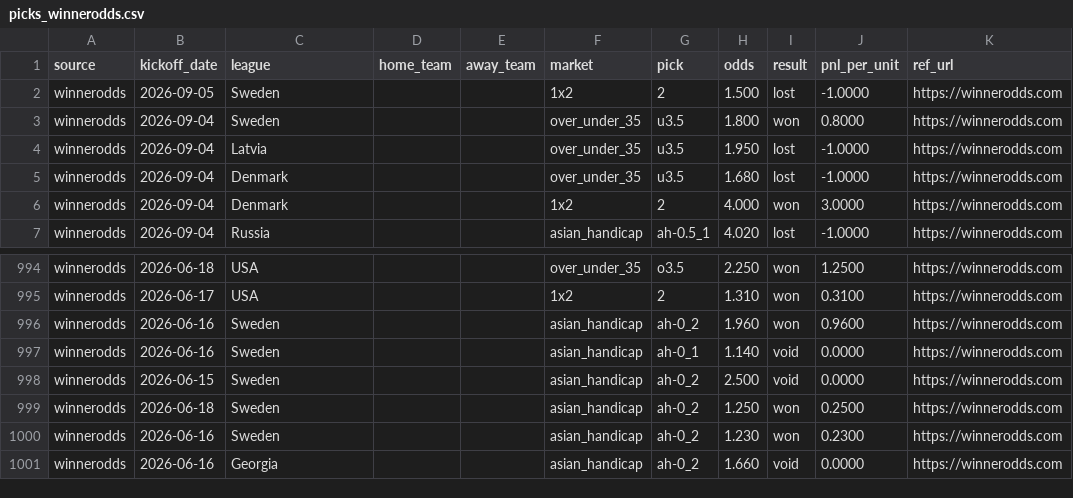
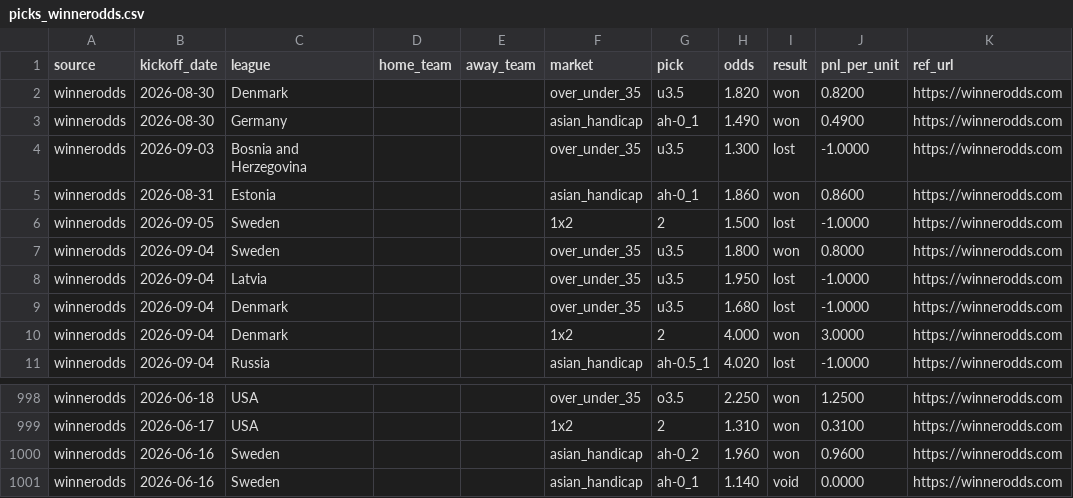
Before and after one commit to msellin/odds-intel-engine, a CSV file: ledger/picks_winnerodds.csv, drawn as a sheet; only a part is shown, gaps mark what is left out.

```diff
--- a/ledger/picks_winnerodds.csv
+++ b/ledger/picks_winnerodds.csv
@@ -1,2 +1,6 @@
 source,kickoff_date,league,home_team,away_team,market,pick,odds,result,pnl_per_unit,ref_url
+winnerodds,2026-08-30,Denmark,,,over_under_35,u3.5,1.820,won,0.8200,https://winnerodds.com
+winnerodds,2026-08-30,Germany,,,asian_handicap,ah-0_1,1.490,won,0.4900,https://winnerodds.com
+winnerodds,2026-09-03,Bosnia and Herzegovina,,,over_under_35,u3.5,1.300,lost,-1.0000,https://winnerodds.com
+winnerodds,2026-08-31,Estonia,,,asian_handicap,ah-0_1,1.860,won,0.8600,https://winnerodds.com
 winnerodds,2026-09-05,Sweden,,,1x2,2,1.500,lost,-1.0000,https://winnerodds.com
@@ -997,5 +1001 @@ winnerodds,2026-06-16,Sweden,,,asian_handicap,ah-0_2,1.960,won,0.9600,https://wi
 winnerodds,2026-06-16,Sweden,,,asian_handicap,ah-0_1,1.140,void,0.0000,https://winnerodds.com
-winnerodds,2026-06-15,Sweden,,,asian_handicap,ah-0_2,2.500,void,0.0000,https://winnerodds.com
-winnerodds,2026-06-18,Sweden,,,asian_handicap,ah-0_2,1.250,won,0.2500,https://winnerodds.com
-winnerodds,2026-06-16,Sweden,,,asian_handicap,ah-0_2,1.230,won,0.2300,https://winnerodds.com
-winnerodds,2026-06-16,Georgia,,,asian_handicap,ah-0_2,1.660,void,0.0000,https://winnerodds.com
```
Also changed, not shown: ledger/picks_matched.csv, ledger/picks_oddsintel.csv, 4 other files.
